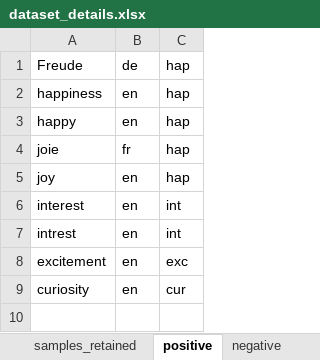
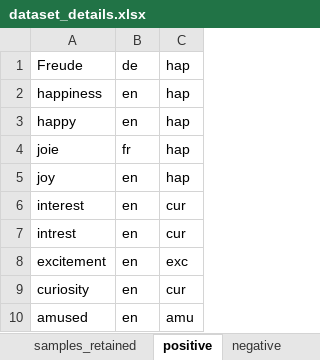
Before and after one commit to michen00/multilingual_speech_valence_classification_datasets, an Excel workbook: datasets/dataset_details.xlsx, sheet positive, drawn as a sheet; values as stored, in another font and other column widths than the file's, no borders; the diff names each change by its address in the sheet, - before the commit and + after, or states it on an @@ line.

Commit message:
Add data organization files for emotional voices db

```diff
--- a/datasets/dataset_details.xlsx (sheet positive)
+++ b/datasets/dataset_details.xlsx (sheet positive)
-C6:C7: int
+C6:C7: cur
+row 10: amused | en | amu
```
Also changed, not shown: sheet samples_retained, 2 other files.
